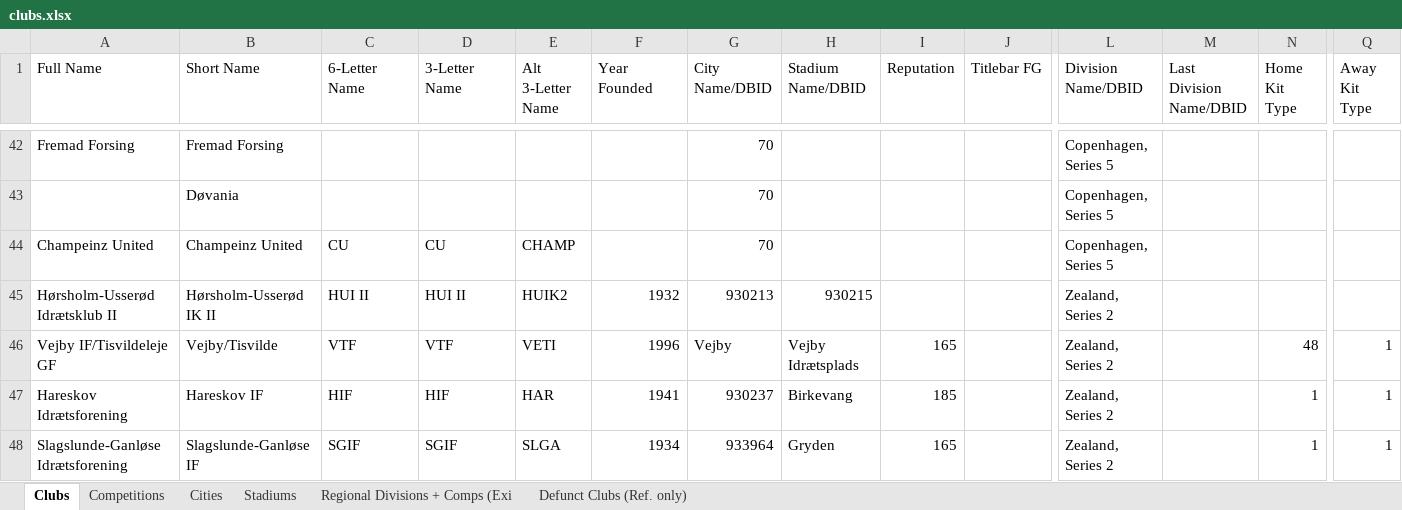
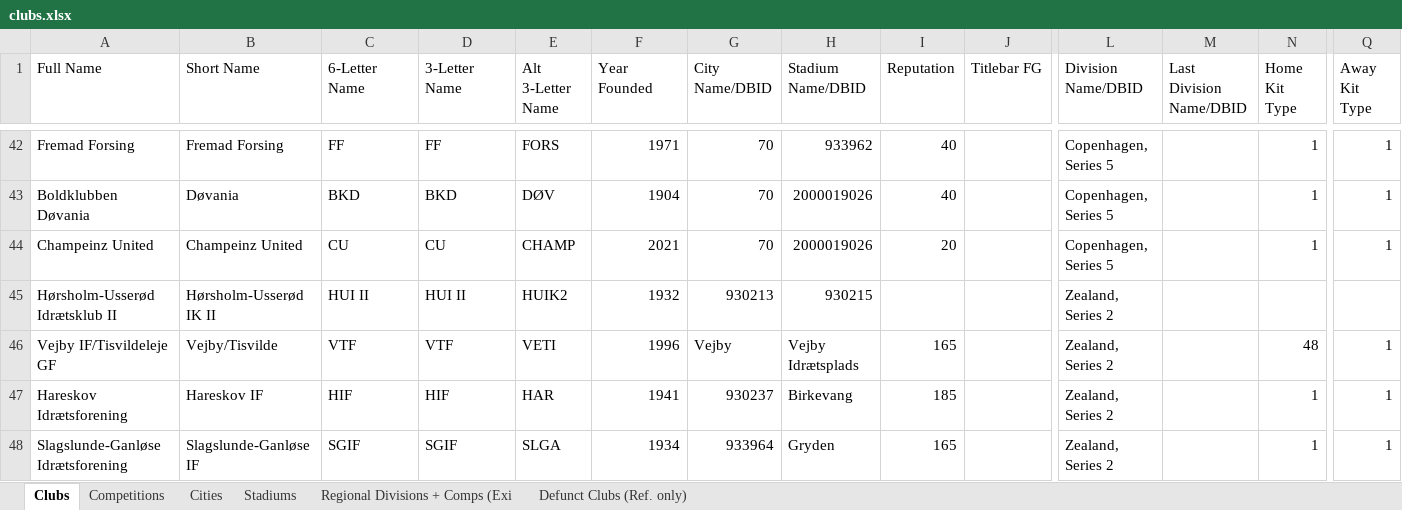
Before and after one commit to GirafiStudios/FM-XML-Club-Creator, an Excel workbook: clubs.xlsx, sheet Clubs, drawn as a sheet; only a part is shown, gaps mark what is left out; values as stored, in another font and other column widths than the file's, no cell formats; charts and pictures and table styles not drawn; removed rows and columns are numbered as before the commit, all else as after; rows hold the shown columns only; the diff covers the shown part only; the diff names each change by its address in the sheet, - before the commit and + after, or states it on an @@ line.

```diff
--- a/clubs.xlsx (sheet Clubs)
+++ b/clubs.xlsx (sheet Clubs)
-C42 (6-Letter Name): (empty)
+C42 (6-Letter Name): FF
-D42 (3-Letter Name): (empty)
+D42 (3-Letter Name): FF
-E42 (Alt 3-Letter Name): (empty)
+E42 (Alt 3-Letter Name): FORS
-F42 (Year Founded): (empty)
+F42 (Year Founded): 1971
-H42 (Stadium Name/DBID): (empty)
+H42 (Stadium Name/DBID): 933962
-I42 (Reputation): (empty)
+I42 (Reputation): 40
-N42 (Home Kit Type): (empty)
+N42 (Home Kit Type): 1
-Q42 (Away Kit Type): (empty)
+Q42 (Away Kit Type): 1
-row 43:  | Døvania |  |  |  |  | 70 |  |  |  | Copenhagen, Series 5
+row 43: Boldklubben Døvania | Døvania | BKD | BKD | DØV | 1904 | 70 | 2000019026 | 40 |  | Copenhagen, Series 5 |  | 1 | 1
-F44 (Year Founded): (empty)
+F44 (Year Founded): 2021
-H44 (Stadium Name/DBID): (empty)
+H44 (Stadium Name/DBID): 2000019026
-I44 (Reputation): (empty)
+I44 (Reputation): 20
-N44 (Home Kit Type): (empty)
+N44 (Home Kit Type): 1
-Q44 (Away Kit Type): (empty)
+Q44 (Away Kit Type): 1
```
Also changed, not shown: 3 added rows, 3 removed rows and 72 edited cells elsewhere in this sheet, cell formats, 4 other files.
